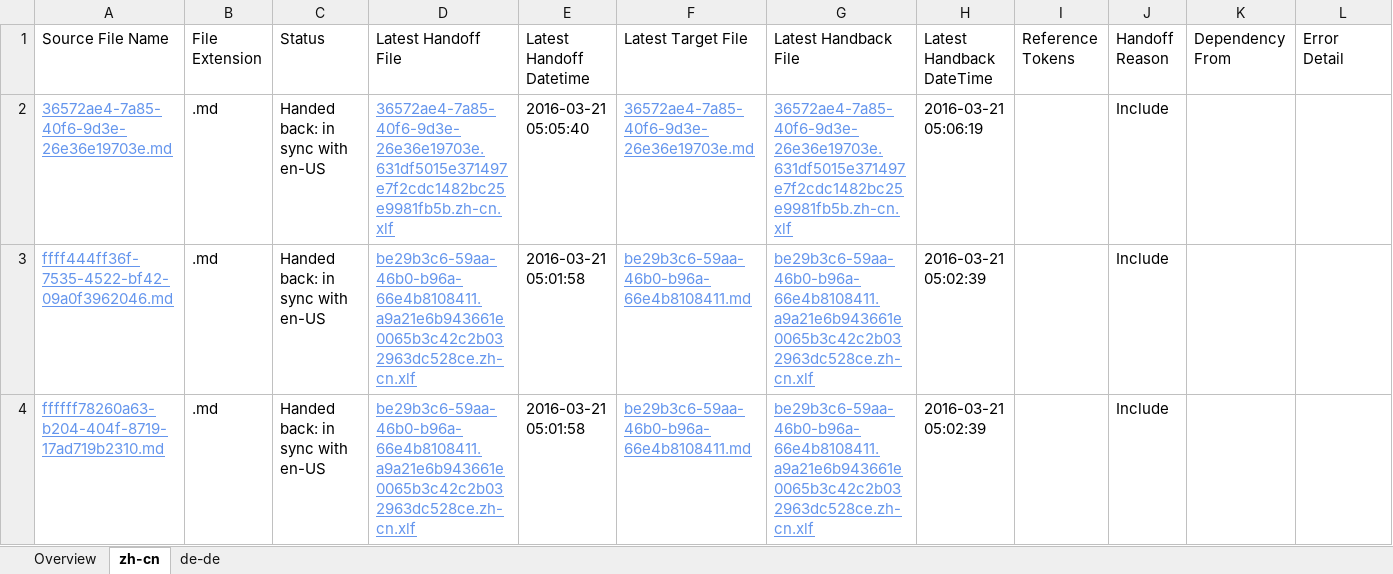
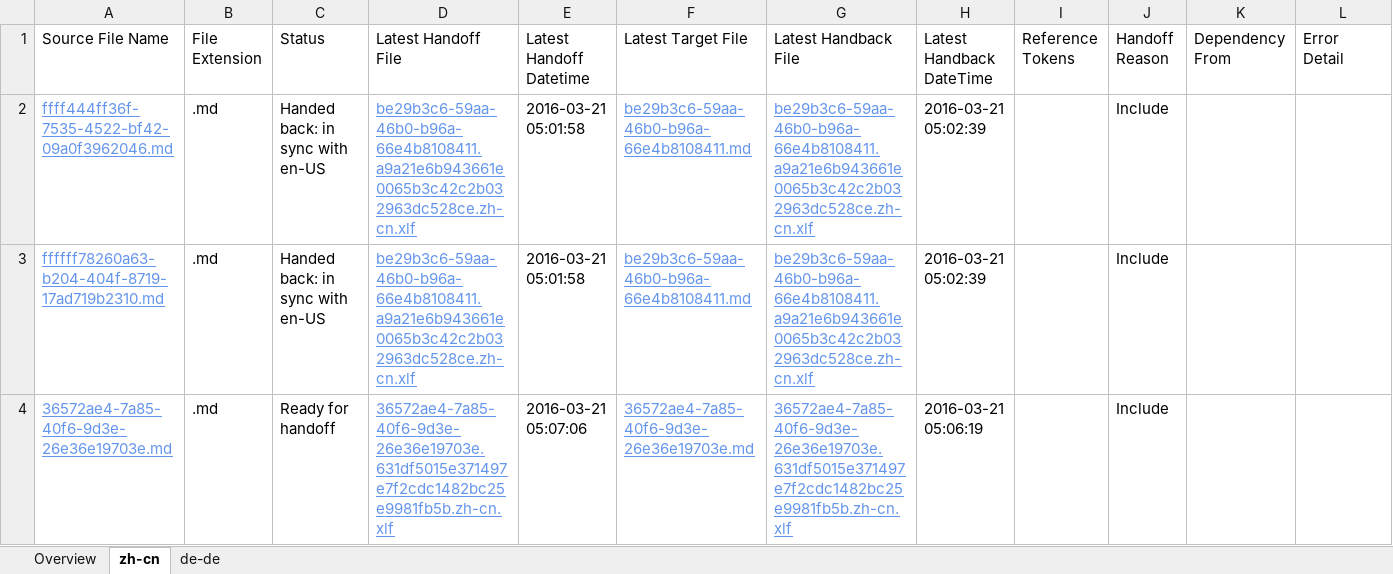
Before and after one commit to OpenLocalizationTestOrg/olhandback, an Excel workbook: ol-handback/OpenLocalizationTest/oltest/yuwzho/localization-status.xlsx, sheet zh-cn, drawn as a sheet; values as stored, in another font and other column widths than the file's, no borders; table styles not drawn; removed rows and columns are numbered as before the commit, all else as after; the diff names each change by its address in the sheet, - before the commit and + after, or states it on an @@ line.

Commit message:
Generate Report for Handoff

```diff
--- a/ol-handback/OpenLocalizationTest/oltest/yuwzho/localization-status.xlsx (sheet zh-cn)
+++ b/ol-handback/OpenLocalizationTest/oltest/yuwzho/localization-status.xlsx (sheet zh-cn)
-row 2: 36572ae4-7a85-40f6-9d3e-26e36e19703e.md | .md | Handed back: in sync with en-US | 36572ae4-7a85-40f6-9d3e-26e36e19703e.631df5015e371497e7f2cdc1482bc25e9981fb5b.zh-cn.xlf | 2016-03-21 05:05:40 | 36572ae4-7a85-40f6-9d3e-26e36e19703e.md | 36572ae4-7a85-40f6-9d3e-26e36e19703e.631df5015e371497e7f2cdc1482bc25e9981fb5b.zh-cn.xlf | 2016-03-21 05:06:19 |  | Include
+row 4: 36572ae4-7a85-40f6-9d3e-26e36e19703e.md | .md | Ready for handoff | 36572ae4-7a85-40f6-9d3e-26e36e19703e.631df5015e371497e7f2cdc1482bc25e9981fb5b.zh-cn.xlf | 2016-03-21 05:07:06 | 36572ae4-7a85-40f6-9d3e-26e36e19703e.md | 36572ae4-7a85-40f6-9d3e-26e36e19703e.631df5015e371497e7f2cdc1482bc25e9981fb5b.zh-cn.xlf | 2016-03-21 05:06:19 |  | Include
```
Also changed, not shown: sheet de-de, sheet Overview.
